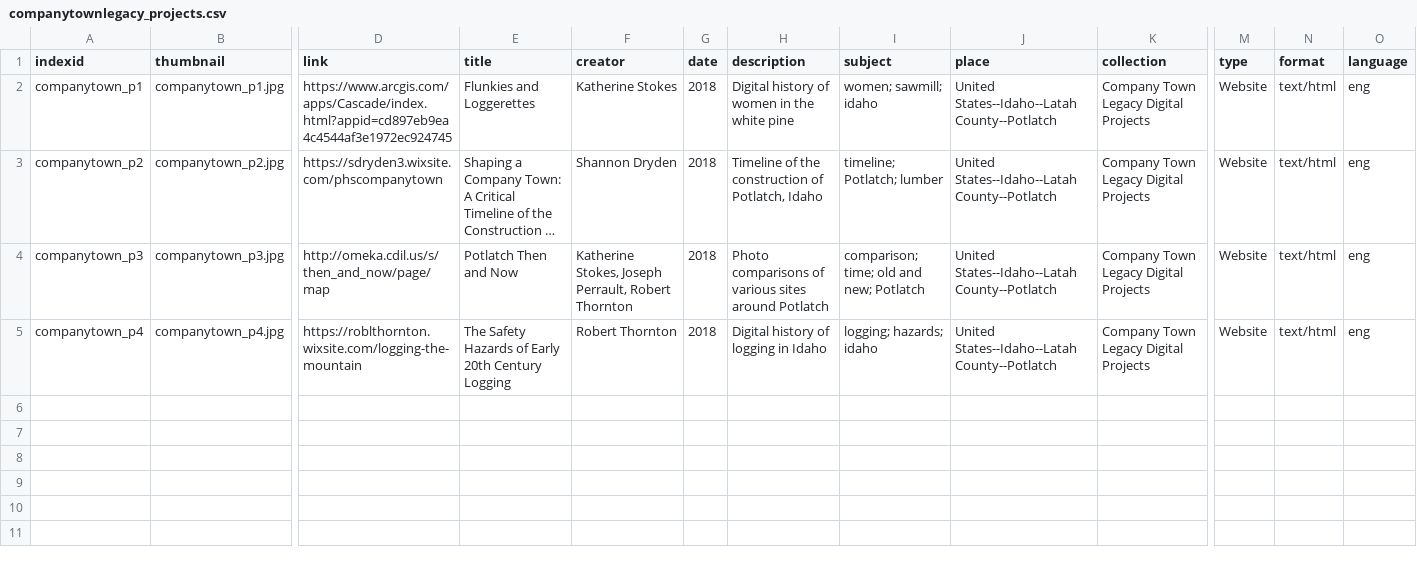
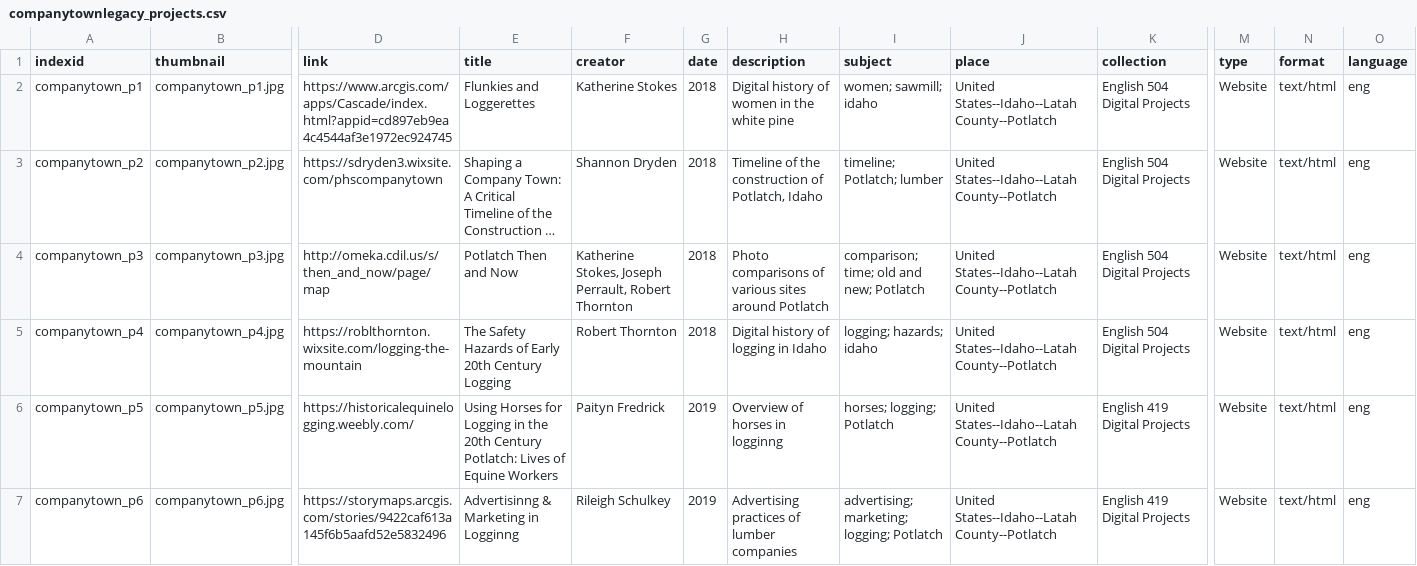
Before and after one commit to CompanyTownLegacy/CompanyTownLegacy.github.io, a CSV file: _data/companytownlegacy_projects.csv, drawn as a sheet; only a part is shown, gaps mark what is left out; long unchanged cells end in …; rows hold the shown columns only; the diff names each change by its address in the sheet, - before the commit and + after, or states it on an @@ line.

Commit message:
Uploaded new projects

```diff
--- a/_data/companytownlegacy_projects.csv
+++ b/_data/companytownlegacy_projects.csv
-K2:K5 (collection): Company Town Legacy Digital Projects
+K2:K5 (collection): English 504 Digital Projects
+row 6: companytown_p5 | companytown_p5.jpg | https://historicalequinelogging.weebly.com/ | Using Horses for Logging in the 20th Century Potlatch: Lives of Equine Workers | Paityn Fredrick | 2019 | Overview of horses in logginng | horses; logging; Potlatch | United States--Idaho--Latah County--Potlatch | English 419 Digital Projects | Website | text/html | eng
+row 7: companytown_p6 | companytown_p6.jpg | https://storymaps.arcgis.com/stories/9422caf613a145f6b5aafd52e5832496 | Advertisinng & Marketing in Logginng | Rileigh Schulkey | 2019 | Advertising practices of lumber companies | advertising; marketing; logging; Potlatch | United States--Idaho--Latah County--Potlatch | English 419 Digital Projects | Website | text/html | eng
```
Also changed, not shown: 4 other files.
